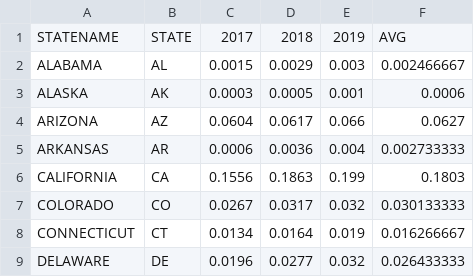
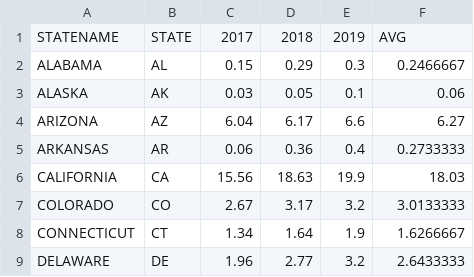
Before and after one commit to jamesyoung4/finalproj118, a CSV file: solar1719.csv, drawn as a sheet; only a part is shown; the diff covers the shown part only.

Commit message:
table formatting

```diff
--- a/solar1719.csv
+++ b/solar1719.csv
@@ -1,9 +1,9 @@
 STATENAME,STATE,2017,2018,2019,AVG
-ALABAMA,AL,0.0015,0.0029,0.003,0.002466667
-ALASKA,AK,0.0003,0.0005,0.001,0.0006
-ARIZONA,AZ,0.0604,0.0617,0.066,0.0627
-ARKANSAS,AR,0.0006,0.0036,0.004,0.002733333
-CALIFORNIA,CA,0.1556,0.1863,0.199,0.1803
-COLORADO,CO,0.0267,0.0317,0.032,0.030133333
-CONNECTICUT,CT,0.0134,0.0164,0.019,0.016266667
-DELAWARE,DE,0.0196,0.0277,0.032,0.026433333
+ALABAMA,AL,0.15,0.29,0.3,0.2466667
+ALASKA,AK,0.03,0.05,0.1,0.06
+ARIZONA,AZ,6.04,6.17,6.6,6.27
+ARKANSAS,AR,0.06,0.36,0.4,0.2733333
+CALIFORNIA,CA,15.56,18.63,19.9,18.03
+COLORADO,CO,2.67,3.17,3.2,3.0133333
+CONNECTICUT,CT,1.34,1.64,1.9,1.6266667
+DELAWARE,DE,1.96,2.77,3.2,2.6433333
```
Also changed, not shown: 165 edited cells elsewhere in this file, 1 other file.
